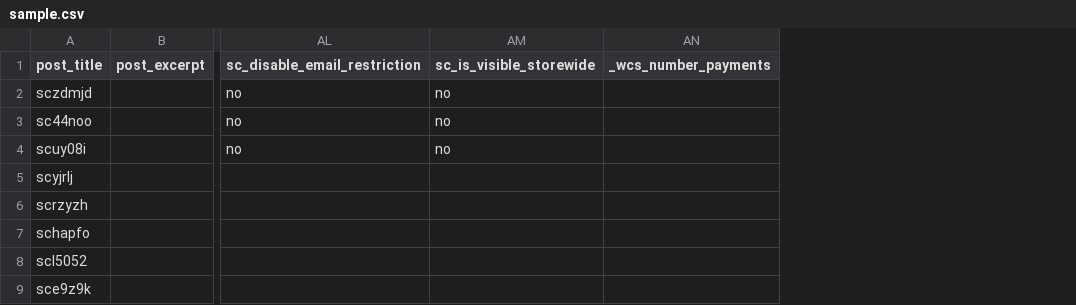
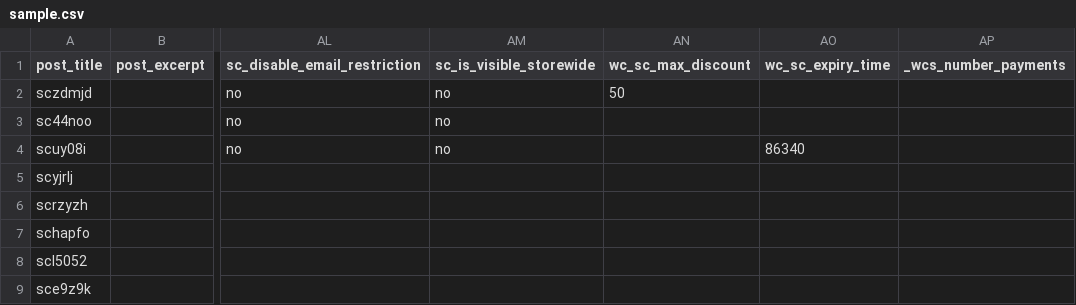
Before and after one commit to hypericumimpex/hyp-smart-coupons, a CSV file: sample.csv, drawn as a sheet; only a part is shown, gaps mark what is left out; the diff names each change by its address in the sheet, - before the commit and + after, or states it on an @@ line.

```diff
--- a/sample.csv
+++ b/sample.csv
+column AN (wc_sc_max_discount), row 2: 50
+column AO (wc_sc_expiry_time), row 4: 86340
```
Also changed, not shown: 30 other files.
